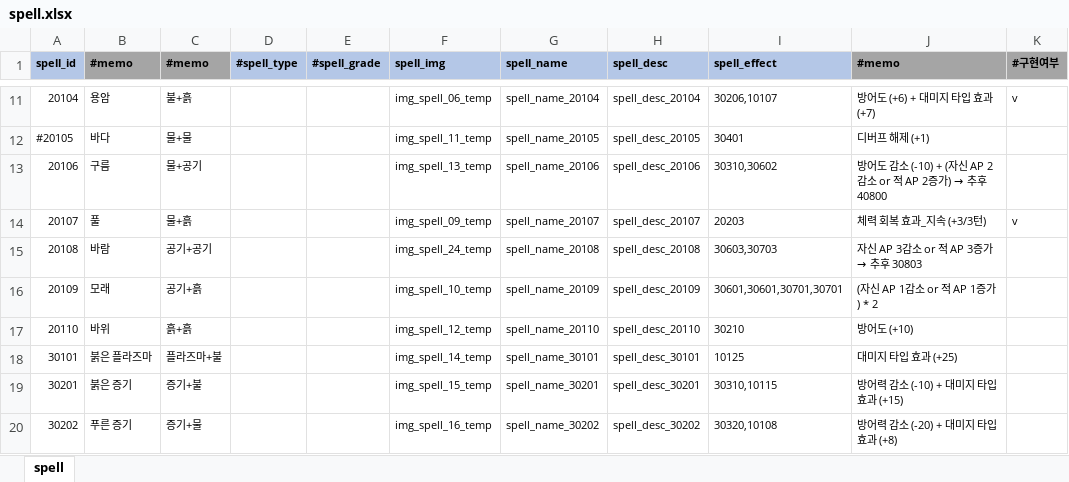
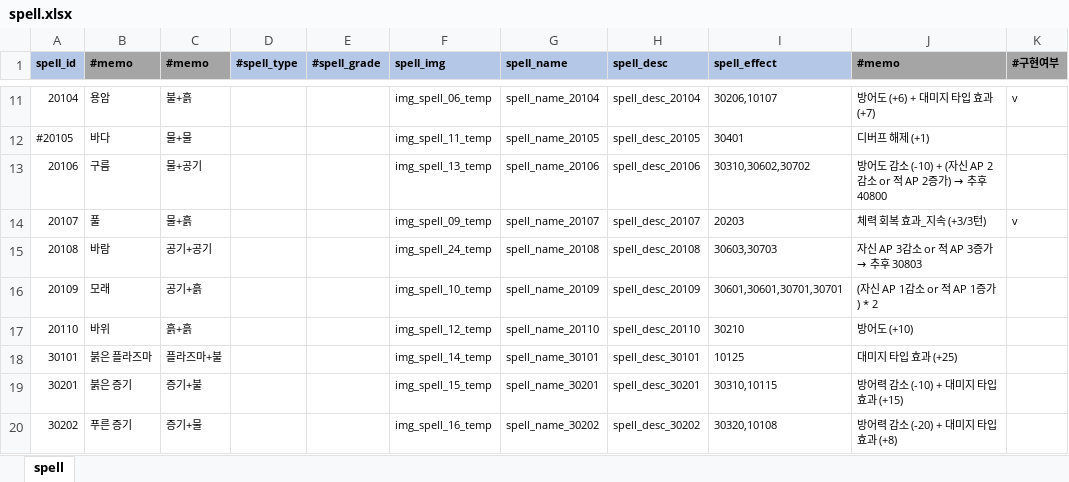
Before and after one commit to YerimYerim/Go.D.Taekwon, an Excel workbook: GameData/Excel/spell.xlsx, sheet spell, drawn as a sheet; only a part is shown, gaps mark what is left out; values as stored, in another font and other column widths than the file's, no borders; the diff names each change by its address in the sheet, - before the commit and + after, or states it on an @@ line.

```diff
--- a/GameData/Excel/spell.xlsx (sheet spell)
+++ b/GameData/Excel/spell.xlsx (sheet spell)
-I13 (spell_effect): 30310,30602
+I13 (spell_effect): 30310,30602,30702
```
Also changed, not shown: 1 other file.
